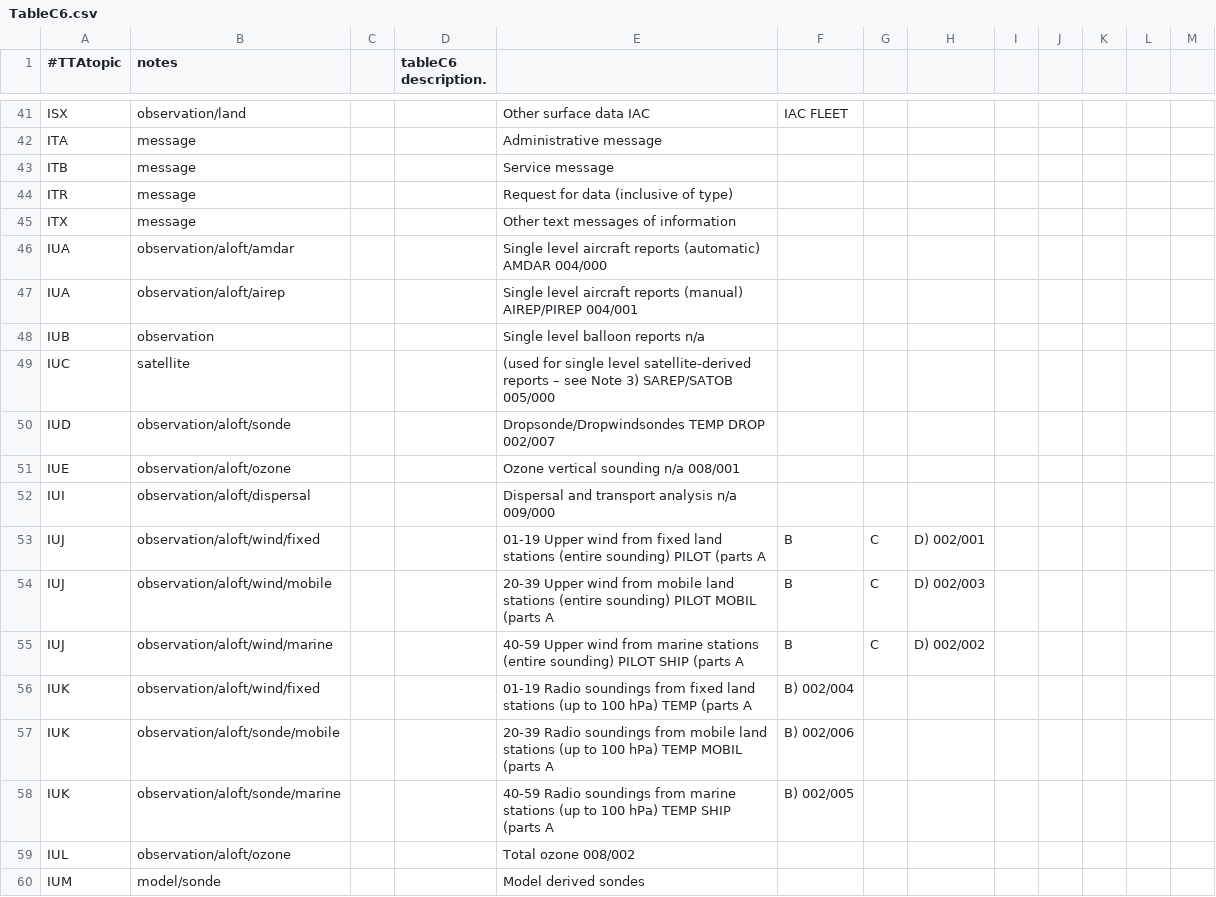
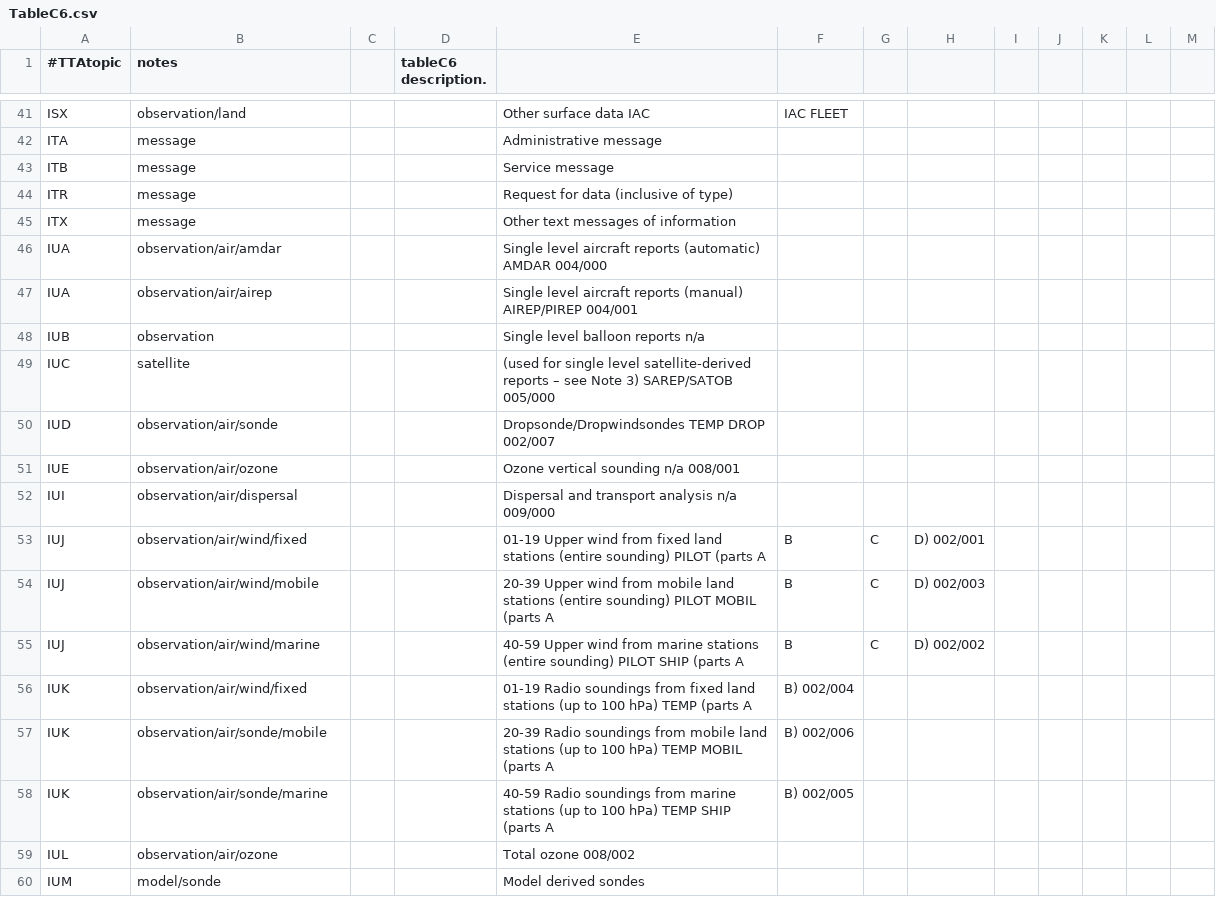
Before and after one commit to wmo-im/GTStoWIS2, a CSV file: TableC6.csv, drawn as a sheet; only a part is shown, gaps mark what is left out; the diff covers the shown part only.

```diff
--- a/TableC6.csv
+++ b/TableC6.csv
@@ -45,16 +45,16 @@ ITR,message,,,Request for data (inclusive of type)
 ITX,message,,,Other text messages of information	
-IUA,observation/aloft/amdar,,,Single level aircraft reports (automatic)	AMDAR	004/000
-IUA,observation/aloft/airep,,,Single level aircraft reports (manual)	AIREP/PIREP	004/001
+IUA,observation/air/amdar,,,Single level aircraft reports (automatic)	AMDAR	004/000
+IUA,observation/air/airep,,,Single level aircraft reports (manual)	AIREP/PIREP	004/001
 IUB,observation,,,Single level balloon reports	n/a	
 IUC,satellite,,,(used for single level satellite-derived reports – see Note 3)	SAREP/SATOB	005/000
-IUD,observation/aloft/sonde,,,Dropsonde/Dropwindsondes	TEMP DROP	002/007
-IUE,observation/aloft/ozone,,,Ozone vertical sounding	n/a	008/001
-IUI,observation/aloft/dispersal,,,Dispersal and transport analysis	n/a	009/000
-IUJ,observation/aloft/wind/fixed,,,01-19	Upper wind from fixed land stations (entire sounding)	PILOT (parts A, B, C, D)	002/001
-IUJ,observation/aloft/wind/mobile,,,20-39	Upper wind from mobile land stations (entire sounding)	PILOT MOBIL (parts A, B, C, D)	002/003
-IUJ,observation/aloft/wind/marine,,,40-59	Upper wind from marine stations (entire sounding)	PILOT SHIP (parts A, B, C, D)	002/002
-IUK,observation/aloft/wind/fixed,,,01-19	Radio soundings from fixed land stations (up to 100 hPa)	TEMP (parts A, B)	002/004
-IUK,observation/aloft/sonde/mobile,,,20-39	Radio soundings from mobile land stations (up to 100 hPa)	TEMP MOBIL (parts A, B)	002/006
-IUK,observation/aloft/sonde/marine,,,40-59	Radio soundings from marine stations (up to 100 hPa)	TEMP SHIP (parts A, B)	002/005
-IUL,observation/aloft/ozone,,, 	Total ozone	 	008/002
+IUD,observation/air/sonde,,,Dropsonde/Dropwindsondes	TEMP DROP	002/007
+IUE,observation/air/ozone,,,Ozone vertical sounding	n/a	008/001
+IUI,observation/air/dispersal,,,Dispersal and transport analysis	n/a	009/000
+IUJ,observation/air/wind/fixed,,,01-19	Upper wind from fixed land stations (entire sounding)	PILOT (parts A, B, C, D)	002/001
+IUJ,observation/air/wind/mobile,,,20-39	Upper wind from mobile land stations (entire sounding)	PILOT MOBIL (parts A, B, C, D)	002/003
+IUJ,observation/air/wind/marine,,,40-59	Upper wind from marine stations (entire sounding)	PILOT SHIP (parts A, B, C, D)	002/002
+IUK,observation/air/wind/fixed,,,01-19	Radio soundings from fixed land stations (up to 100 hPa)	TEMP (parts A, B)	002/004
+IUK,observation/air/sonde/mobile,,,20-39	Radio soundings from mobile land stations (up to 100 hPa)	TEMP MOBIL (parts A, B)	002/006
+IUK,observation/air/sonde/marine,,,40-59	Radio soundings from marine stations (up to 100 hPa)	TEMP SHIP (parts A, B)	002/005
+IUL,observation/air/ozone,,, 	Total ozone	 	008/002
 IUM,model/sonde,,,Model derived sondes	
```
Also changed, not shown: 45 edited cells elsewhere in this file, TableB.csv, TableC2.csv, 5 other files.
